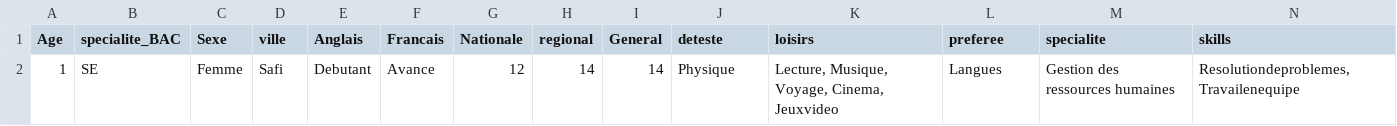
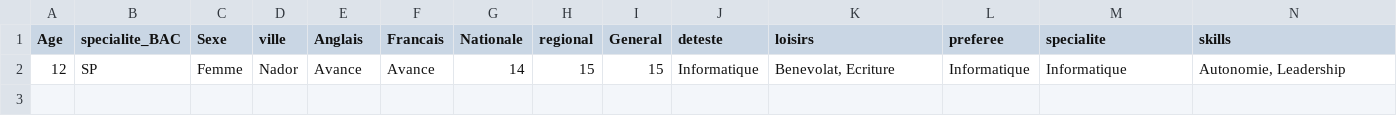
Before and after one commit to El-AouinaYassine/EduPredict, a CSV file: interface/Backend/data.csv, drawn as a sheet; removed rows and columns are numbered as before the commit, all else as after; the diff names each change by its address in the sheet, - before the commit and + after, or states it on an @@ line.

```diff
--- a/interface/Backend/data.csv
+++ b/interface/Backend/data.csv
-row 2: 1 | SE | Femme | Safi | Debutant | Avance | 12 | 14 | 14 | Physique | Lecture, Musique, Voyage, Cinema, Jeuxvideo | Langues | Gestion des ressources humaines | Resolutiondeproblemes, Travailenequipe
+row 2: 12 | SP | Femme | Nador | Avance | Avance | 14 | 15 | 15 | Informatique | Benevolat, Ecriture | Informatique | Informatique | Autonomie, Leadership
```
Also changed, not shown: interface/Backend/tr1.csv, predictions.csv, 3 other files.
